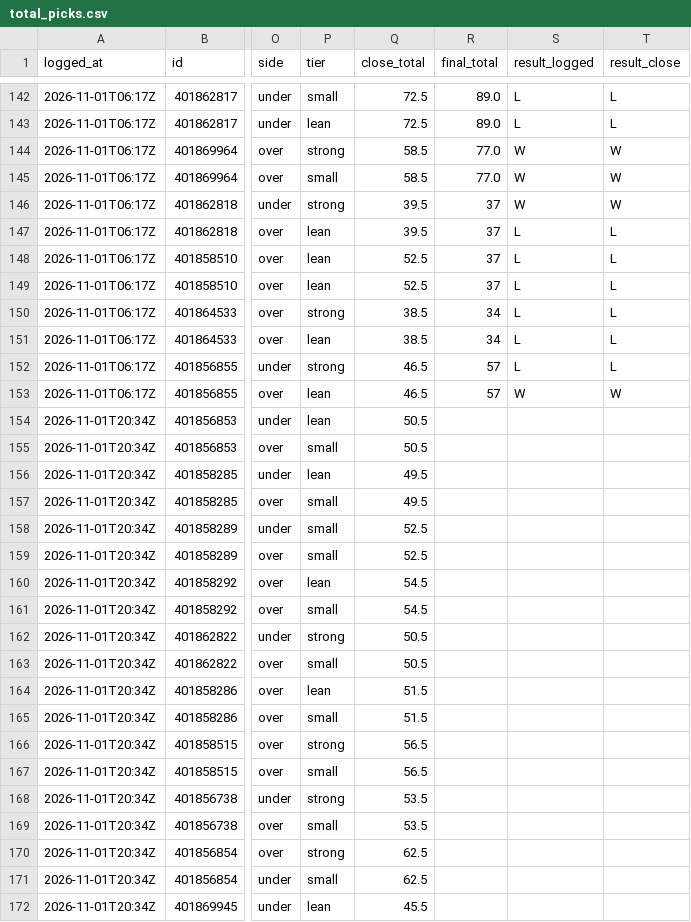
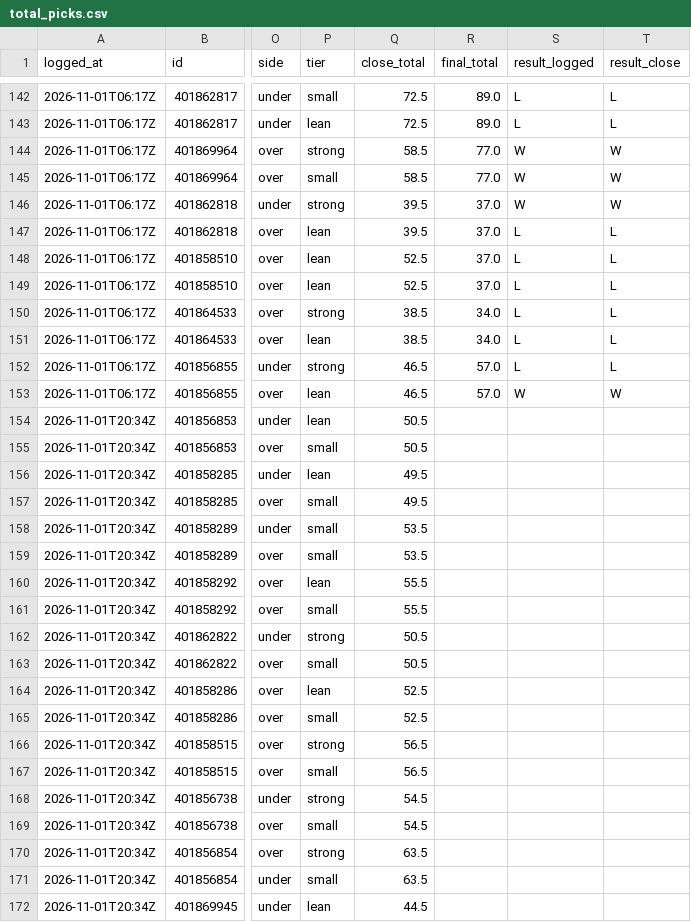
Before and after one commit to davischamann-alt/fourth-and-value, a CSV file: data/live/total_picks.csv, drawn as a sheet; only a part is shown, gaps mark what is left out; the diff covers the shown part only; the diff names each change by its address in the sheet, - before the commit and + after, or states it on an @@ line.

```diff
--- a/data/live/total_picks.csv
+++ b/data/live/total_picks.csv
-R146:R149 (final_total): 37
+R146:R149 (final_total): 37.0
-R150:R151 (final_total): 34
+R150:R151 (final_total): 34.0
-R152:R153 (final_total): 57
+R152:R153 (final_total): 57.0
-Q158:Q159 (close_total): 52.5
+Q158:Q159 (close_total): 53.5
-Q160:Q161 (close_total): 54.5
+Q160:Q161 (close_total): 55.5
-Q164:Q165 (close_total): 51.5
+Q164:Q165 (close_total): 52.5
-Q168:Q169 (close_total): 53.5
+Q168:Q169 (close_total): 54.5
-Q170:Q171 (close_total): 62.5
+Q170:Q171 (close_total): 63.5
-Q172 (close_total): 45.5
+Q172 (close_total): 44.5
```
Also changed, not shown: 21 edited cells elsewhere in this file, data/live/line_history.csv, data/live/picks.csv, 5 other files.
